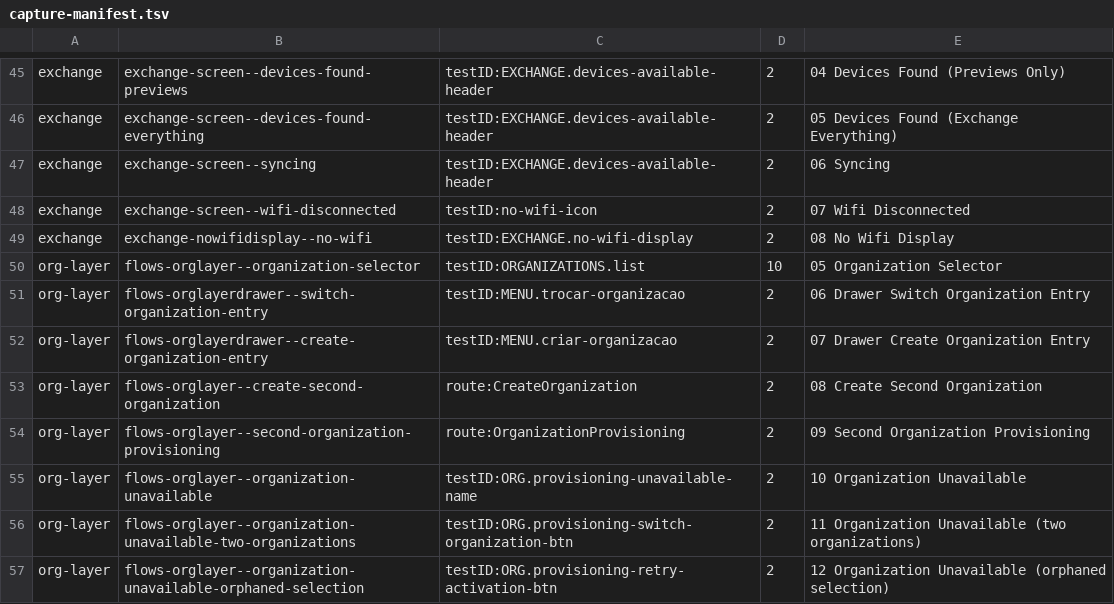
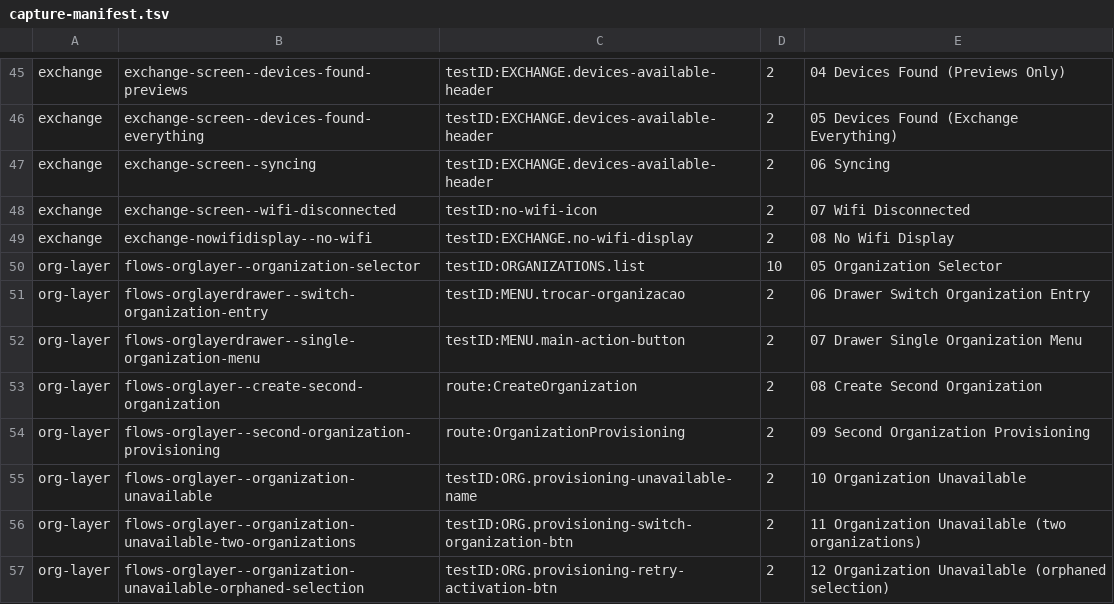
Before and after one commit to transistir/coiab-app, a TSV file: .rnstorybook/capture-manifest.tsv, drawn as a sheet; only a part is shown, gaps mark what is left out.

Commit message:
feat(settings): mover criação de território do menu para Configurações (#131)
- Remove a entrada "Criar território" do menu principal (DrawerMenu).
- Adiciona a mesma ação em Configurações, visível apenas para
  coordinationRole === 'coordinator' (papel do perfil, #129).
- Reaproveita a chave i18n existente $1Navigation.Menu.criarOrganizacao,
  sem nova string nem dependência de Crowdin.
- Atualiza stories, capture-manifest e testes de navegação: a criação de
  uma segunda organização agora percorre
  Home → Configurações → Criar território.

O guard de deep link da tela de criação (participante → JoinOrganizationIntro)
permanece inalterado.

```diff
--- a/.rnstorybook/capture-manifest.tsv
+++ b/.rnstorybook/capture-manifest.tsv
@@ -51,3 +51,3 @@ org-layer	flows-orglayer--organization-selector	testID:ORGANIZATIONS.list	10	05
 org-layer	flows-orglayerdrawer--switch-organization-entry	testID:MENU.trocar-organizacao	2	06 Drawer Switch Organization Entry
-org-layer	flows-orglayerdrawer--create-organization-entry	testID:MENU.criar-organizacao	2	07 Drawer Create Organization Entry
+org-layer	flows-orglayerdrawer--single-organization-menu	testID:MENU.main-action-button	2	07 Drawer Single Organization Menu
 org-layer	flows-orglayer--create-second-organization	route:CreateOrganization	2	08 Create Second Organization
```
Also changed, not shown: 11 other files.
